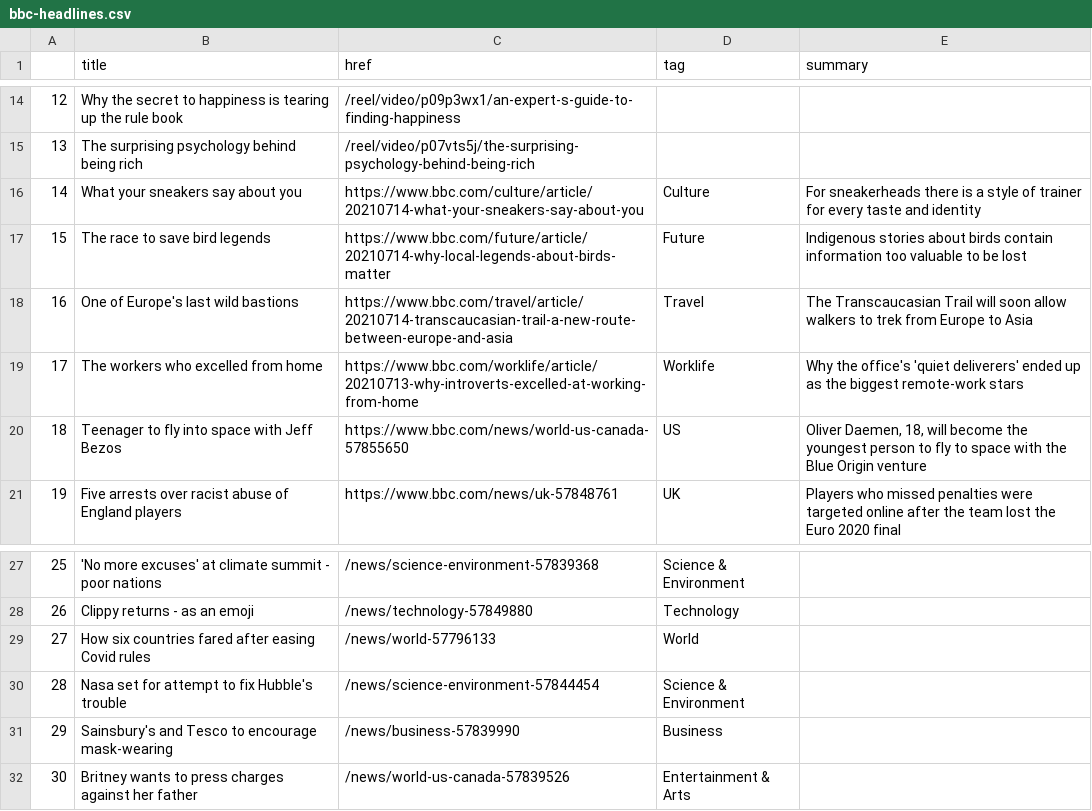
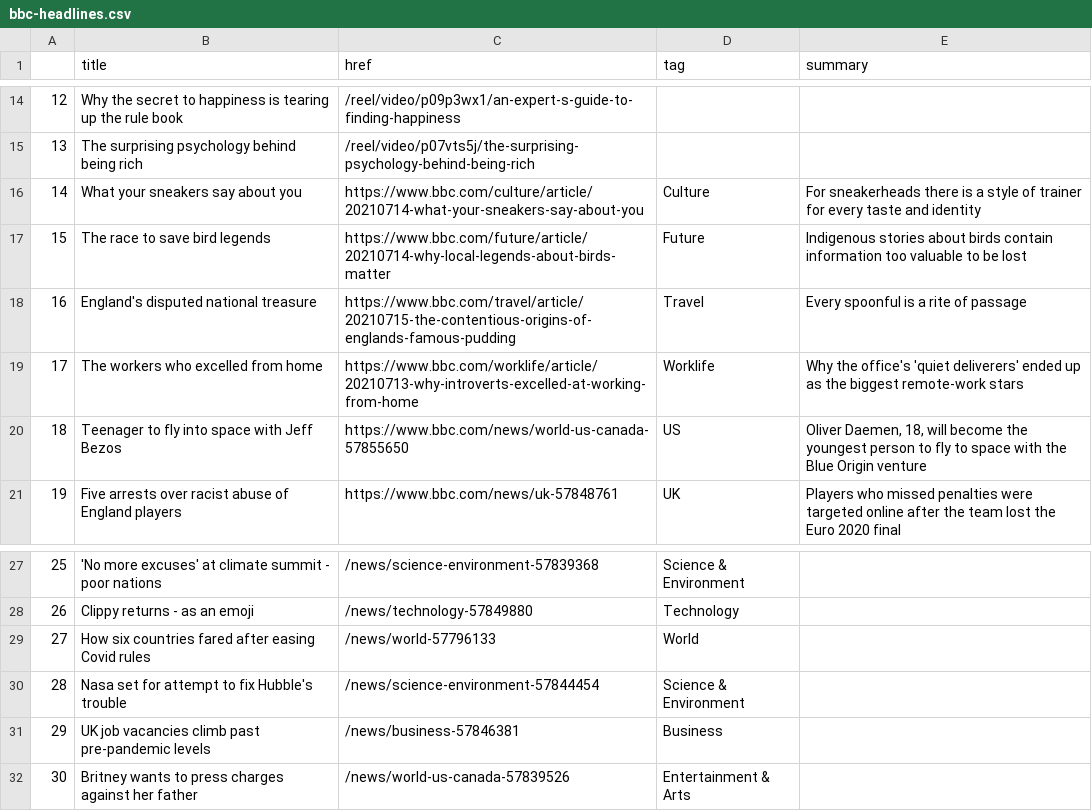
Before and after one commit to FraukeReyer/automatic-scraper, a CSV file: bbc-headlines.csv, drawn as a sheet; only a part is shown, gaps mark what is left out.

```diff
--- a/bbc-headlines.csv
+++ b/bbc-headlines.csv
@@ -17,3 +17,3 @@
 15,The race to save bird legends,https://www.bbc.com/future/article/20210714-why-local-legends-about-birds-matter,Future,Indigenous stories about birds contain information too valuable to be lost
-16,One of Europe's last wild bastions,https://www.bbc.com/travel/article/20210714-transcaucasian-trail-a-new-route-between-europe-and-asia,Travel,The Transcaucasian Trail will soon allow walkers to trek from Europe to Asia
+16,England's disputed national treasure,https://www.bbc.com/travel/article/20210715-the-contentious-origins-of-englands-famous-pudding,Travel,Every spoonful is a rite of passage
 17,The workers who excelled from home,https://www.bbc.com/worklife/article/20210713-why-introverts-excelled-at-working-from-home,Worklife,Why the office's 'quiet deliverers' ended up as the biggest remote-work stars
@@ -30,3 +30,3 @@
 28,Nasa set for attempt to fix Hubble's trouble,/news/science-environment-57844454,Science & Environment,
-29,Sainsbury's and Tesco to encourage mask-wearing,/news/business-57839990,Business,
+29,UK job vacancies climb past pre-pandemic levels,/news/business-57846381,Business,
 30,Britney wants to press charges against her father,/news/world-us-canada-57839526,Entertainment & Arts,
```
